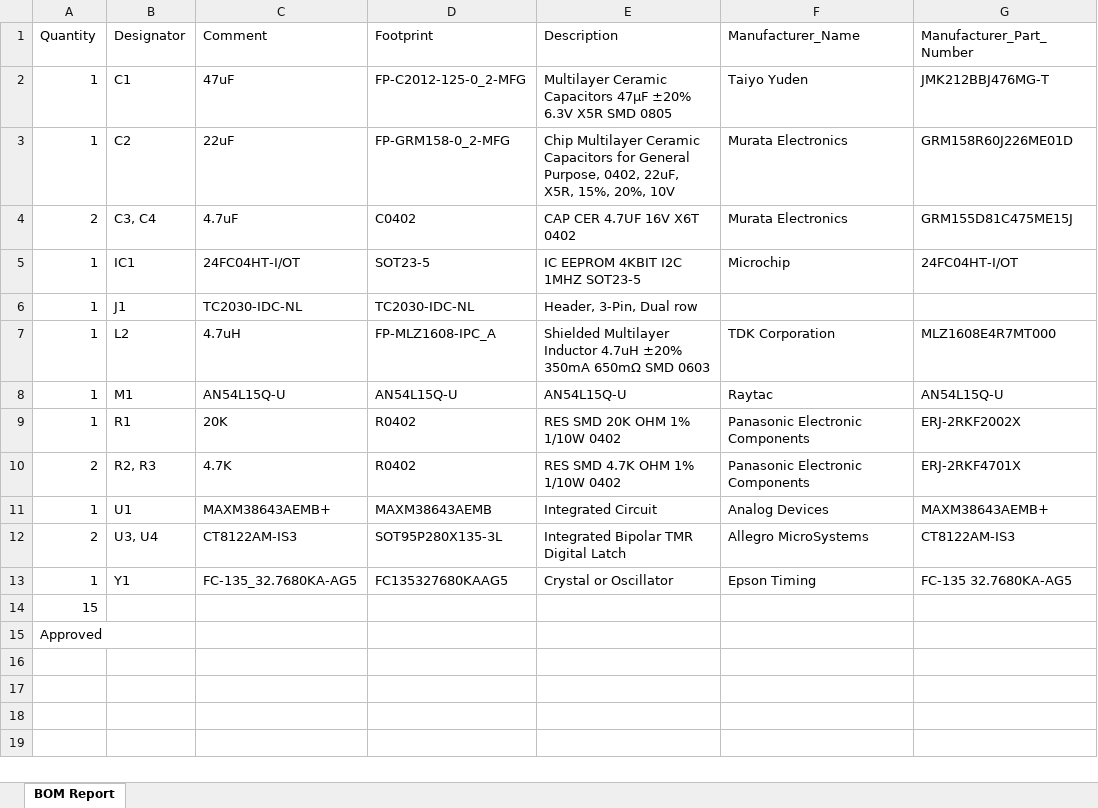
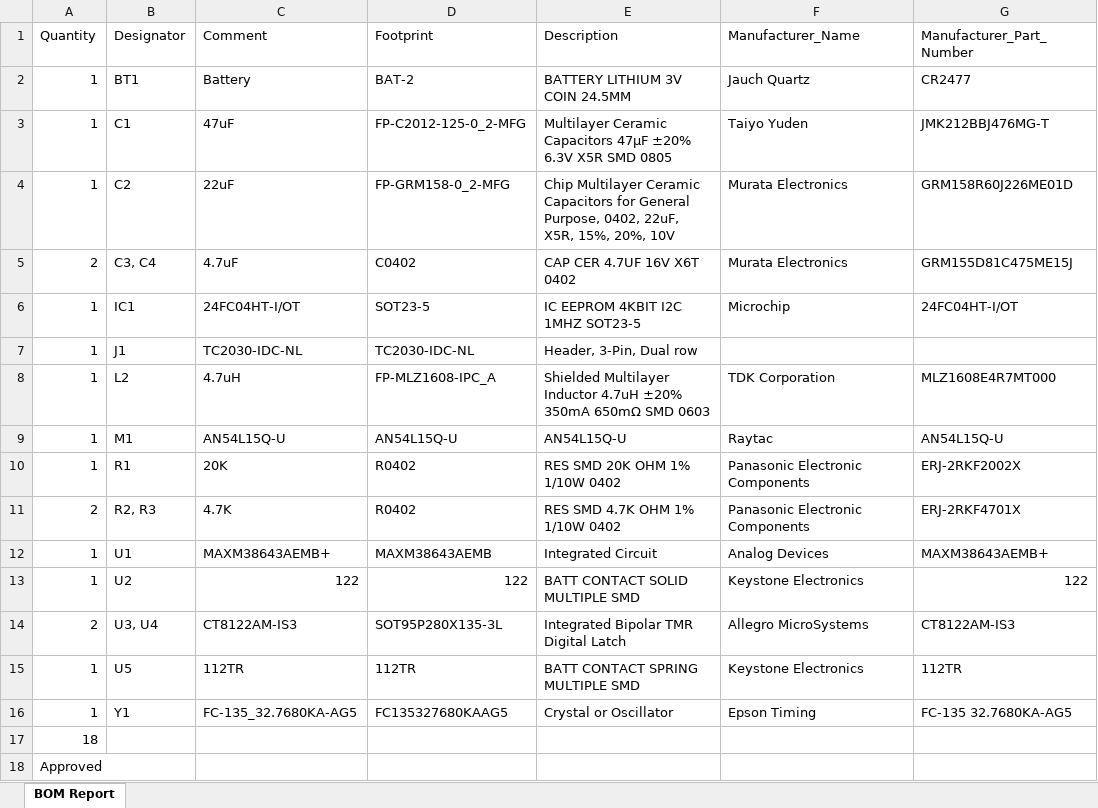
Before and after one commit to analogairwaves/hydroSmart_hardware, an Excel workbook: hydSmart_VA/Release/VC/03_BOM/Bill of Materials-Hydrosmart Revised Schematics_2025-05-28T19_57_34_UTC.xlsx, sheet BOM Report, drawn as a sheet; values as stored, in another font and other column widths than the file's, no cell formats; table styles not drawn; addresses are those after the commit; the diff names each change by its address in the sheet, - before the commit and + after, or states it on an @@ line.

Commit message:
+ Fixed issue on U2 and U5, added battery to the schematic and BOM

```diff
--- a/hydSmart_VA/Release/VC/03_BOM/Bill of Materials-Hydrosmart Revised Schematics_2025-05-28T19_57_34_UTC.xlsx (sheet BOM Report)
+++ b/hydSmart_VA/Release/VC/03_BOM/Bill of Materials-Hydrosmart Revised Schematics_2025-05-28T19_57_34_UTC.xlsx (sheet BOM Report)
+row 2: 1 | BT1 | Battery | BAT-2 | BATTERY LITHIUM 3V COIN 24.5MM | Jauch Quartz | CR2477
+row 13: 1 | U2 | 122 | 122 | BATT CONTACT SOLID MULTIPLE SMD | Keystone Electronics | 122
+row 15: 1 | U5 | 112TR | 112TR | BATT CONTACT SPRING MULTIPLE SMD | Keystone Electronics | 112TR
-A17 (Quantity): 15
+A17 (Quantity): 18
```
Also changed, not shown: cell formats, 4 other files.
